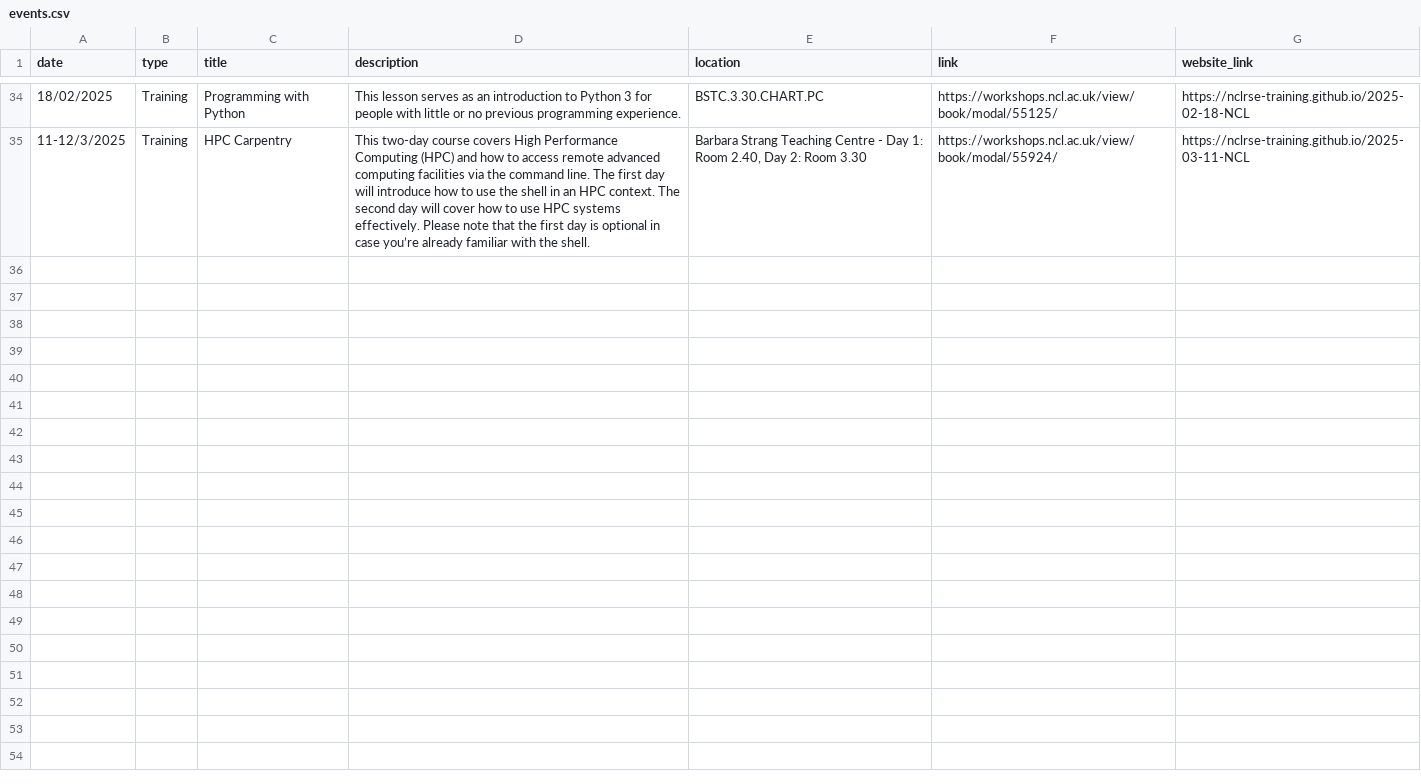
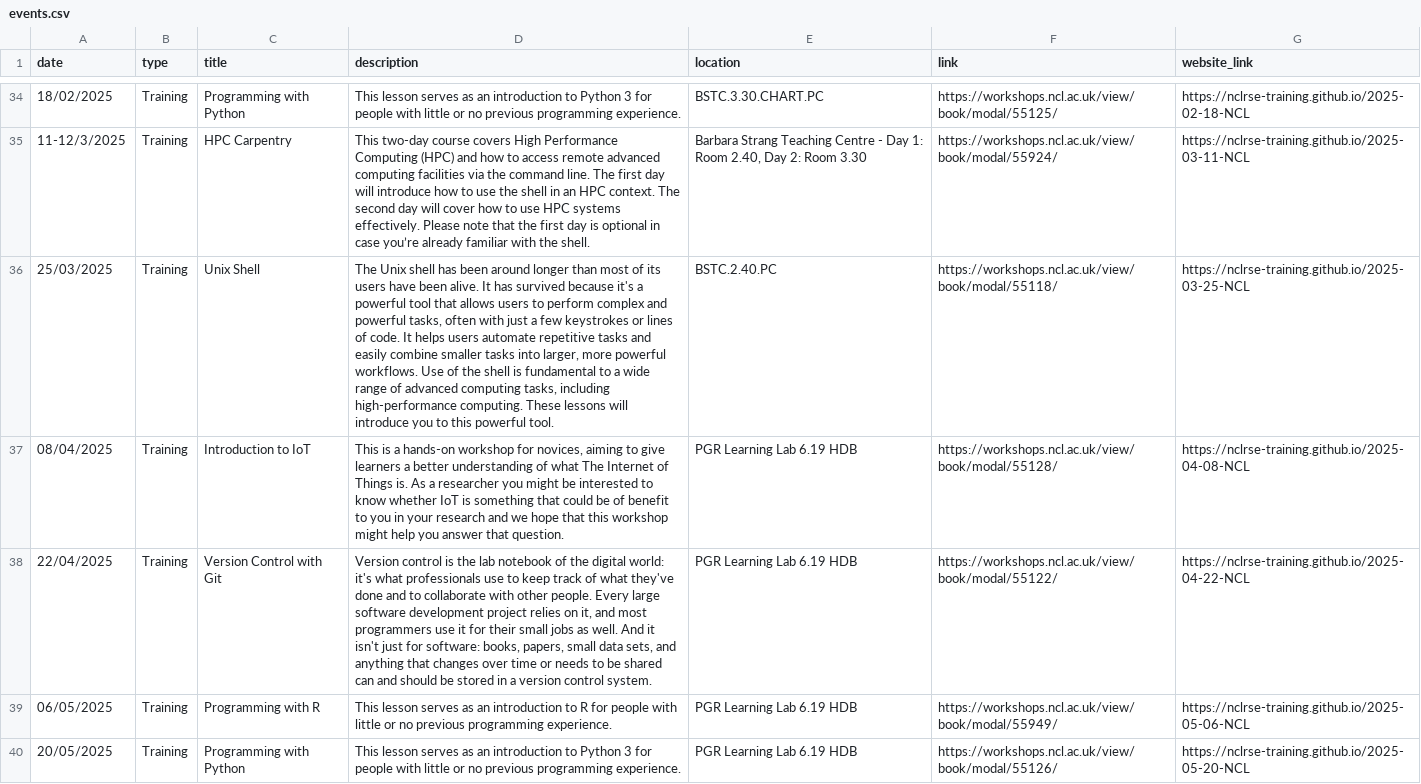
Before and after one commit to NewcastleRSE/rse-team-website, a CSV file: _data/events.csv, drawn as a sheet; only a part is shown, gaps mark what is left out; the diff covers the shown part only; the diff names each change by its address in the sheet, - before the commit and + after, or states it on an @@ line.

Commit message:
Add files via upload

```diff
--- a/_data/events.csv
+++ b/_data/events.csv
+row 36: 25/03/2025 | Training | Unix Shell | The Unix shell has been around longer than most of its users have been alive. It has survived because it's a powerful tool that allows users to perform complex and powerful tasks, often with just a few keystrokes or lines of code. It helps users automate repetitive tasks and easily combine smaller tasks into larger, more powerful workflows. Use of the shell is fundamental to a wide range of advanced computing tasks, including high-performance computing. These lessons will introduce you to this powerful tool. | BSTC.2.40.PC | https://workshops.ncl.ac.uk/view/book/modal/55118/ | https://nclrse-training.github.io/2025-03-25-NCL
+row 37: 08/04/2025 | Training | Introduction to IoT | This is a hands-on workshop for novices, aiming to give learners a better understanding of what The Internet of Things is. As a researcher you might be interested to know whether IoT is something that could be of benefit to you in your research and we hope that this workshop might help you answer that question. | PGR Learning Lab 6.19 HDB | https://workshops.ncl.ac.uk/view/book/modal/55128/ | https://nclrse-training.github.io/2025-04-08-NCL
+row 38: 22/04/2025 | Training | Version Control with Git | Version control is the lab notebook of the digital world: it's what professionals use to keep track of what they've done and to collaborate with other people. Every large software development project relies on it, and most programmers use it for their small jobs as well. And it isn't just for software: books, papers, small data sets, and anything that changes over time or needs to be shared can and should be stored in a version control system. | PGR Learning Lab 6.19 HDB | https://workshops.ncl.ac.uk/view/book/modal/55122/ | https://nclrse-training.github.io/2025-04-22-NCL
+row 39: 06/05/2025 | Training | Programming with R | This lesson serves as an introduction to R for people with little or no previous programming experience. | PGR Learning Lab 6.19 HDB | https://workshops.ncl.ac.uk/view/book/modal/55949/ | https://nclrse-training.github.io/2025-05-06-NCL
+row 40: 20/05/2025 | Training | Programming with Python | This lesson serves as an introduction to Python 3 for people with little or no previous programming experience. | PGR Learning Lab 6.19 HDB | https://workshops.ncl.ac.uk/view/book/modal/55126/ | https://nclrse-training.github.io/2025-05-20-NCL
```
Also changed, not shown: 4 added rows elsewhere in this file.
